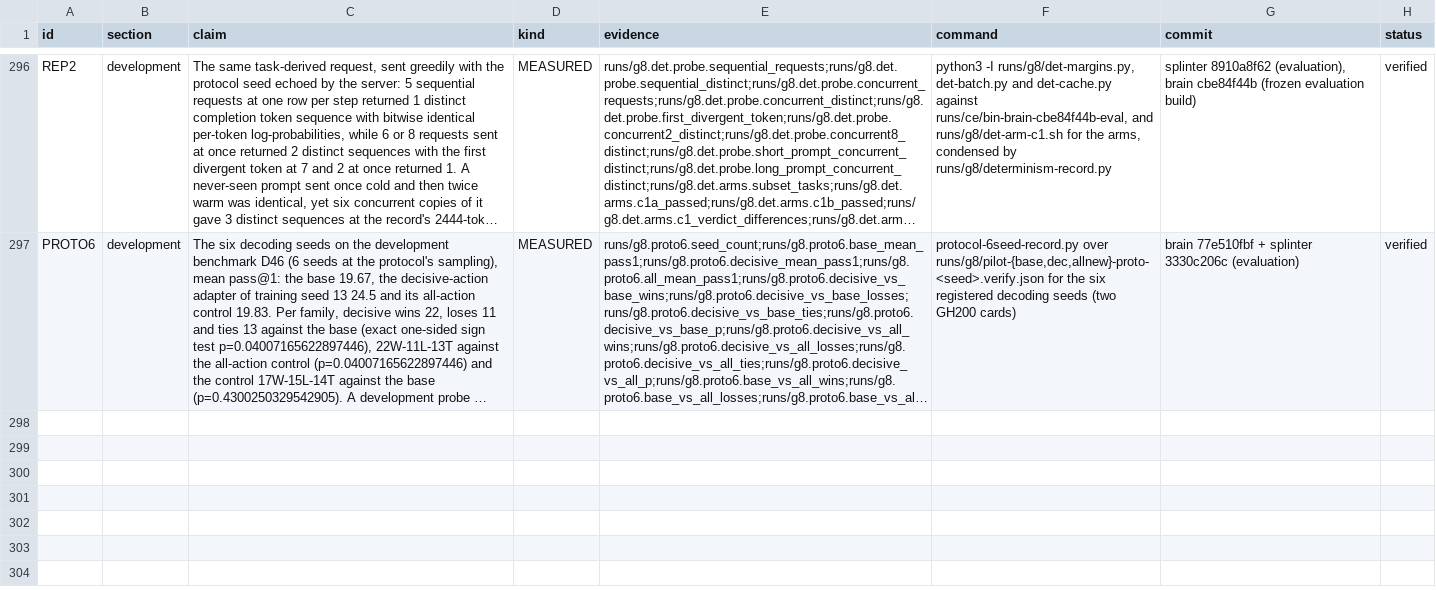
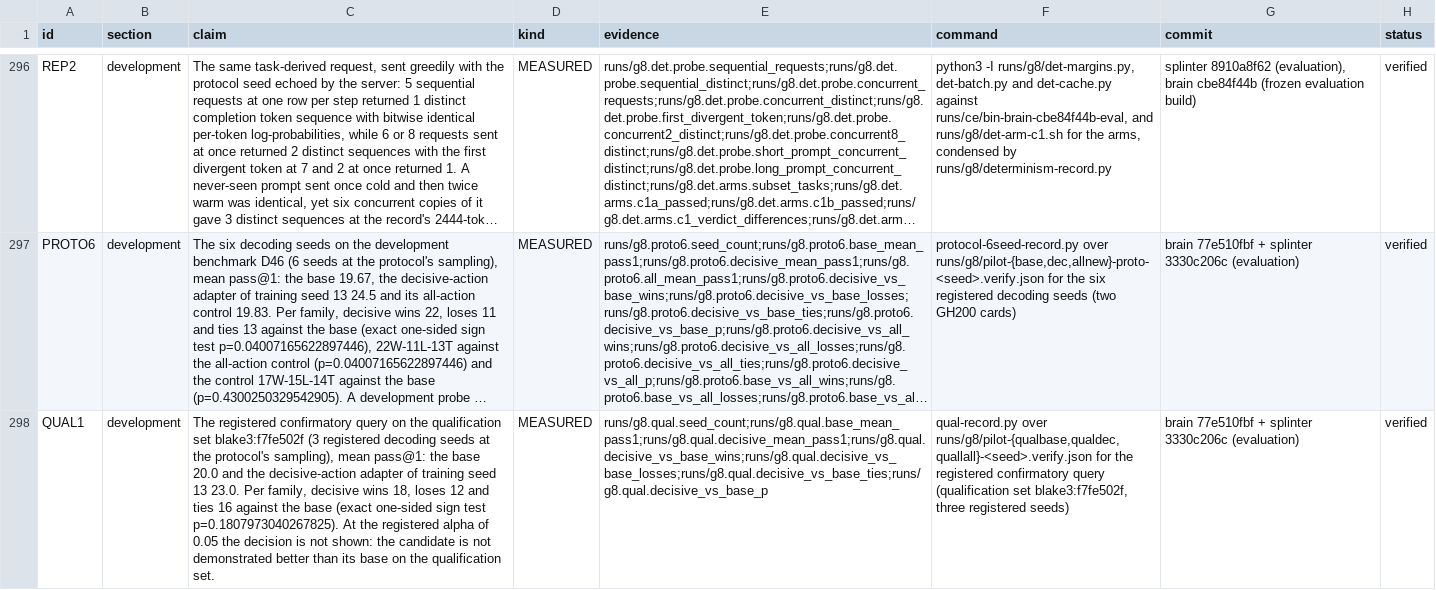
Before and after one commit to swedishembedded/splinter, a CSV file: papers/splinter-brain-sven-flywheel/data/claims.csv, drawn as a sheet; only a part is shown, gaps mark what is left out; long unchanged cells end in …; the diff names each change by its address in the sheet, - before the commit and + after, or states it on an @@ line.

Commit message:
paper: the registered confirmatory query is not shown
The candidate registered before the run (the decisive-action adapter of training seed 13) was
solved against its base on the frozen qualification set (46 families) at the three registered
decoding seeds: mean pass@1 23.0 against 20.0, exposed attempts 10 and 35 of 138. Per family
18W-12L-16T, exact one-sided p=0.1807973040267825, bootstrap interval [-0.065,+0.188]. At the
registered alpha of 0.05 the decision is not shown, and the paper does not report equivalence.
The development read on D46 (22W-11L-13T, p=0.0401) did not replicate at the registered level,
and the registration's memorisation rule (p>0.2) is not met either.

Claim QUAL1 with its derived record; the all-action control arms were still running and are
reported when they land.

```diff
--- a/papers/splinter-brain-sven-flywheel/data/claims.csv
+++ b/papers/splinter-brain-sven-flywheel/data/claims.csv
+row 298: QUAL1 | development | The registered confirmatory query on the qualification set blake3:f7fe502f (3 registered decoding seeds at the protocol's sampling), mean pass@1: the base 20.0 and the decisive-action adapter of training seed 13 23.0. Per family, decisive wins 18, loses 12 and ties 16 against the base (exact one-sided sign test p=0.1807973040267825). At the registered alpha of 0.05 the decision is not shown: the candidate is not demonstrated better than its base on the qualification set. | MEASURED | runs/g8.qual.seed_count;runs/g8.qual.base_mean_pass1;runs/g8.qual.decisive_mean_pass1;runs/g8.qual.decisive_vs_base_wins;runs/g8.qual.decisive_vs_base_losses;runs/g8.qual.decisive_vs_base_ties;runs/g8.qual.decisive_vs_base_p | qual-record.py over runs/g8/pilot-{qualbase,qualdec,quallall}-<seed>.verify.json for the registered confirmatory query (qualification set blake3:f7fe502f, three registered seeds) | brain 77e510fbf + splinter 3330c206c (evaluation) | verified
```
Also changed, not shown: 3 other files.
